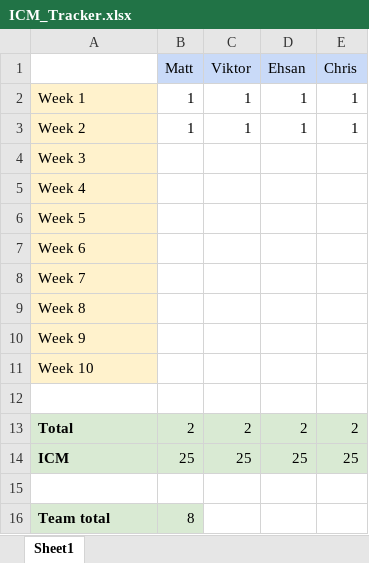
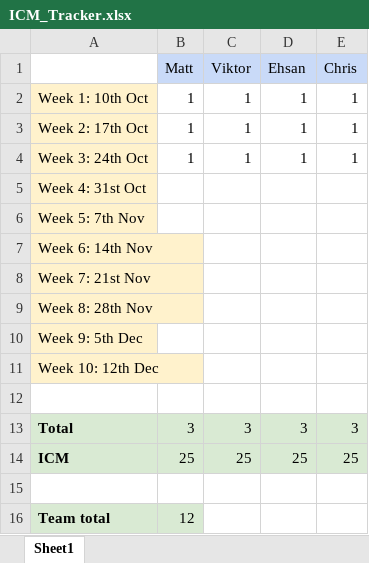
Before and after one commit to SoftwareEngineeringG02/Project01, an Excel workbook: docs/ICM_Tracker.xlsx, sheet Sheet1, drawn as a sheet; values as stored, in another font and other column widths than the file's, no borders; charts and pictures not drawn; removed rows and columns are numbered as before the commit, all else as after; the diff names each change by its address in the sheet, - before the commit and + after, or states it on an @@ line.

Commit message:
Week 3 ICM Tracker

```diff
--- a/docs/ICM_Tracker.xlsx (sheet Sheet1)
+++ b/docs/ICM_Tracker.xlsx (sheet Sheet1)
-A2: Week 1
+A2: Week 1: 10th Oct
-A3: Week 2
+A3: Week 2: 17th Oct
-row 4: Week 3
+row 4: Week 3: 24th Oct | 1 | 1 | 1 | 1
-A5: Week 4
+A5: Week 4: 31st Oct
-A6: Week 5
+A6: Week 5: 7th Nov
-A7: Week 6
+A7: Week 6: 14th Nov
-A8: Week 7
+A8: Week 7: 21st Nov
-A9: Week 8
+A9: Week 8: 28th Nov
-A10: Week 9
+A10: Week 9: 5th Dec
-A11: Week 10
+A11: Week 10: 12th Dec
-B13 (Matt): 2
+B13 (Matt): 3
-C13 (Viktor): 2
+C13 (Viktor): 3
-D13 (Ehsan): 2
+D13 (Ehsan): 3
-E13 (Chris): 2
+E13 (Chris): 3
-B16 (Matt): 8
+B16 (Matt): 12
```
